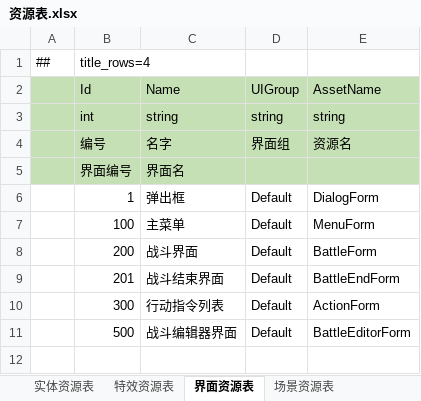
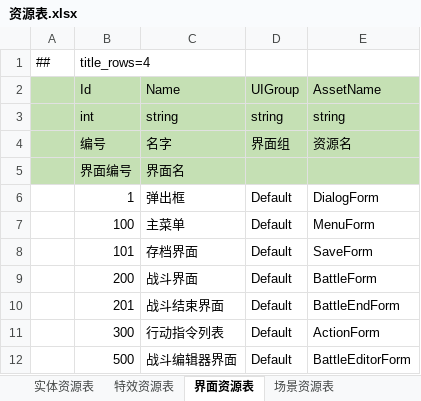
Before and after one commit to cnImpulse/AGame, an Excel workbook: 导表工具/Excels/资源表.xlsx, sheet 界面资源表, drawn as a sheet; values as stored, in another font and other column widths than the file's, no borders; the diff names each change by its address in the sheet, - before the commit and + after, or states it on an @@ line.

```diff
--- a/导表工具/Excels/资源表.xlsx (sheet 界面资源表)
+++ b/导表工具/Excels/资源表.xlsx (sheet 界面资源表)
+row 8:  | 101 | 存档界面 | Default | SaveForm
```
Also changed, not shown: 37 other files.
